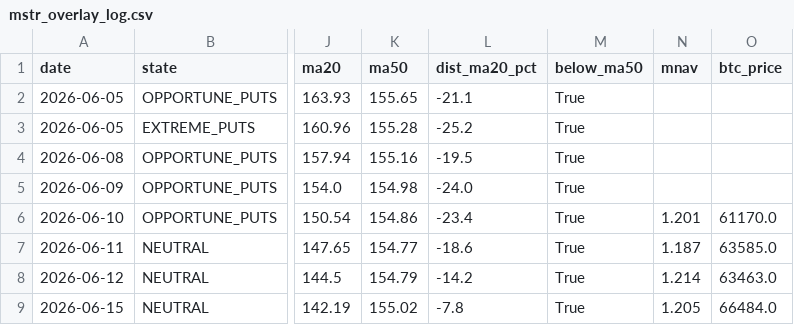
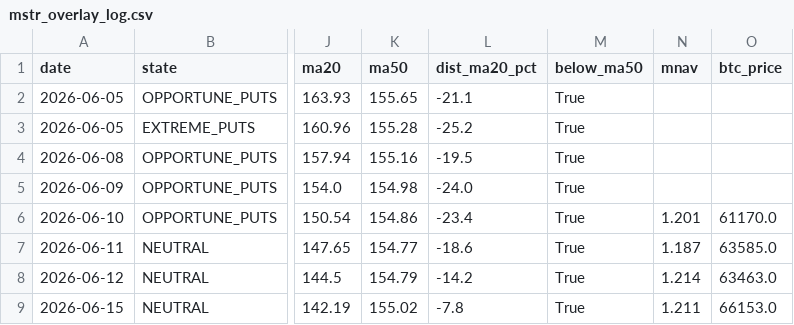
Before and after one commit to rellitch/mstr-overlay, a CSV file: mstr_overlay_log.csv, drawn as a sheet; only a part is shown, gaps mark what is left out; the diff names each change by its address in the sheet, - before the commit and + after, or states it on an @@ line.

```diff
--- a/mstr_overlay_log.csv
+++ b/mstr_overlay_log.csv
-N9 (mnav): 1.205
+N9 (mnav): 1.211
-O9 (btc_price): 66484.0
+O9 (btc_price): 66153.0
```
Also changed, not shown: 1 other file.
